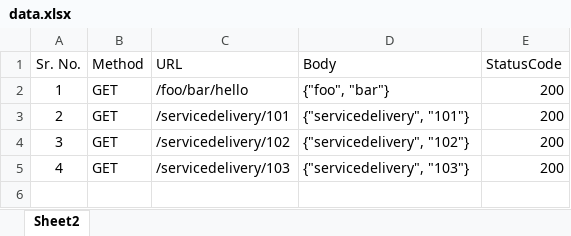
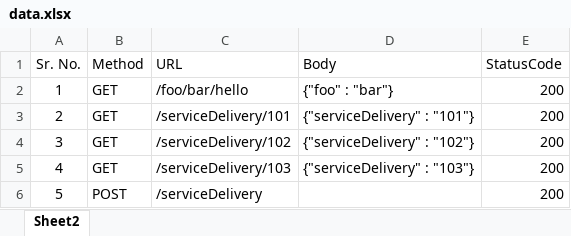
Before and after one commit to xsujit/wiremock-setup, an Excel workbook: src/main/resources/data.xlsx, sheet Sheet2, drawn as a sheet; values as stored, in another font and other column widths than the file's, no borders; the diff names each change by its address in the sheet, - before the commit and + after, or states it on an @@ line.

Commit message:
Added stub for post, TestNG test

```diff
--- a/src/main/resources/data.xlsx (sheet Sheet2)
+++ b/src/main/resources/data.xlsx (sheet Sheet2)
-D2 (Body): {"foo", "bar"}
+D2 (Body): {"foo" : "bar"}
-C3 (URL): /servicedelivery/101
+C3 (URL): /serviceDelivery/101
-D3 (Body): {"servicedelivery", "101"}
+D3 (Body): {"serviceDelivery" : "101"}
-C4 (URL): /servicedelivery/102
+C4 (URL): /serviceDelivery/102
-D4 (Body): {"servicedelivery", "102"}
+D4 (Body): {"serviceDelivery" : "102"}
-C5 (URL): /servicedelivery/103
+C5 (URL): /serviceDelivery/103
-D5 (Body): {"servicedelivery", "103"}
+D5 (Body): {"serviceDelivery" : "103"}
+row 6: 5 | POST | /serviceDelivery |  | 200
```
Also changed, not shown: 4 other files.
